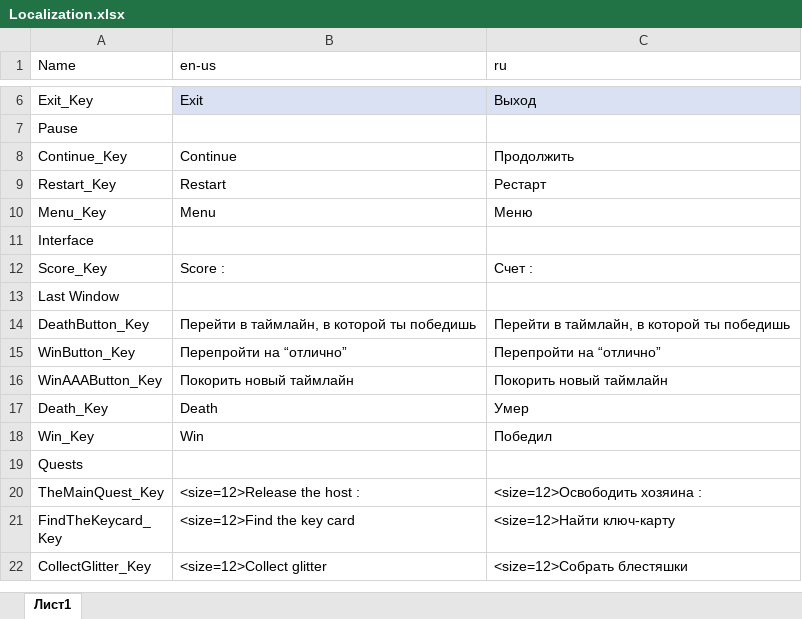
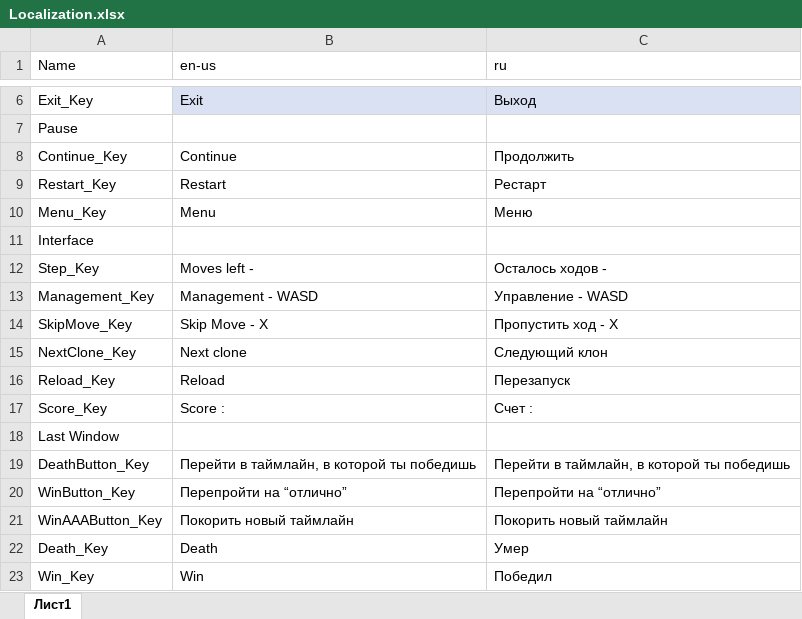
Before and after one commit to kimbasan/PunkCakeGJ, an Excel workbook: Assets/Resources/Localization.xlsx, sheet Лист1, drawn as a sheet; only a part is shown, gaps mark what is left out; the shorter side is filled out with more unchanged rows; values as stored, in another font and other column widths than the file's, no borders; table styles not drawn; the diff names each change by its address in the sheet, - before the commit and + after, or states it on an @@ line.

```diff
--- a/Assets/Resources/Localization.xlsx (sheet Лист1)
+++ b/Assets/Resources/Localization.xlsx (sheet Лист1)
+row 12: Step_Key | Moves left - | Осталось ходов -
+row 13: Management_Key | Management - WASD | Управление - WASD
+row 14: SkipMove_Key | Skip Move - X | Пропустить ход - X
+row 15: NextClone_Key | Next clone | Следующий клон
+row 16: Reload_Key | Reload | Перезапуск
```
Also changed, not shown: 23 other files.
